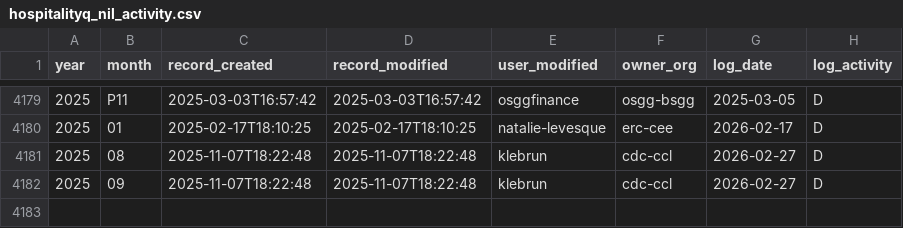
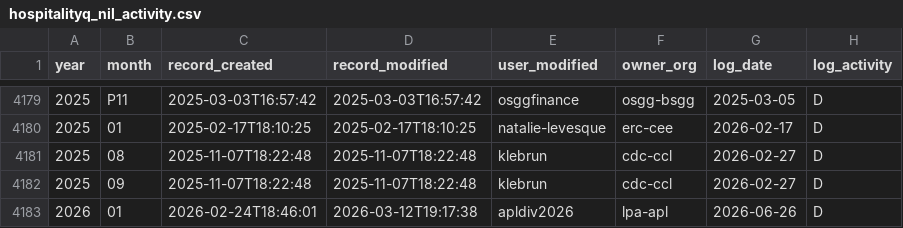
Before and after one commit to PatLittle/DataReports-Test, a CSV file: data/hospitalityq_nil_activity.csv, drawn as a sheet; only a part is shown, gaps mark what is left out; the diff names each change by its address in the sheet, - before the commit and + after, or states it on an @@ line.

```diff
--- a/data/hospitalityq_nil_activity.csv
+++ b/data/hospitalityq_nil_activity.csv
+row 4183: 2026 | 01 | 2026-02-24T18:46:01 | 2026-03-12T19:17:38 | apldiv2026 | lpa-apl | 2026-06-26 | D
```
Also changed, not shown: data/hospitalityq_activity.csv, 3 other files.
